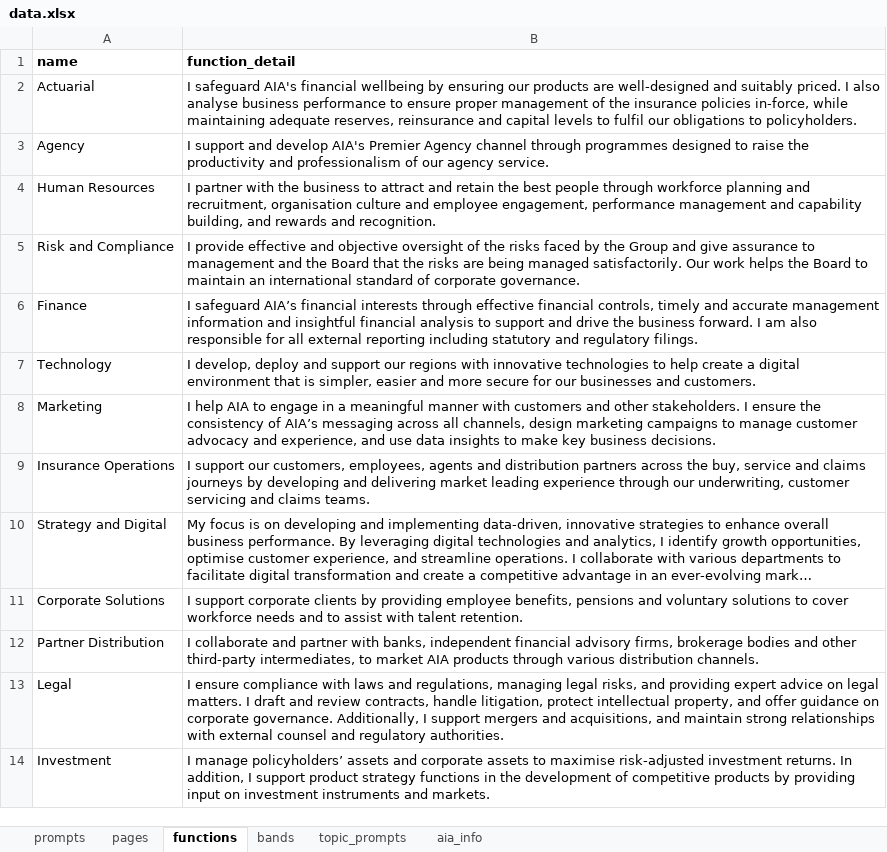
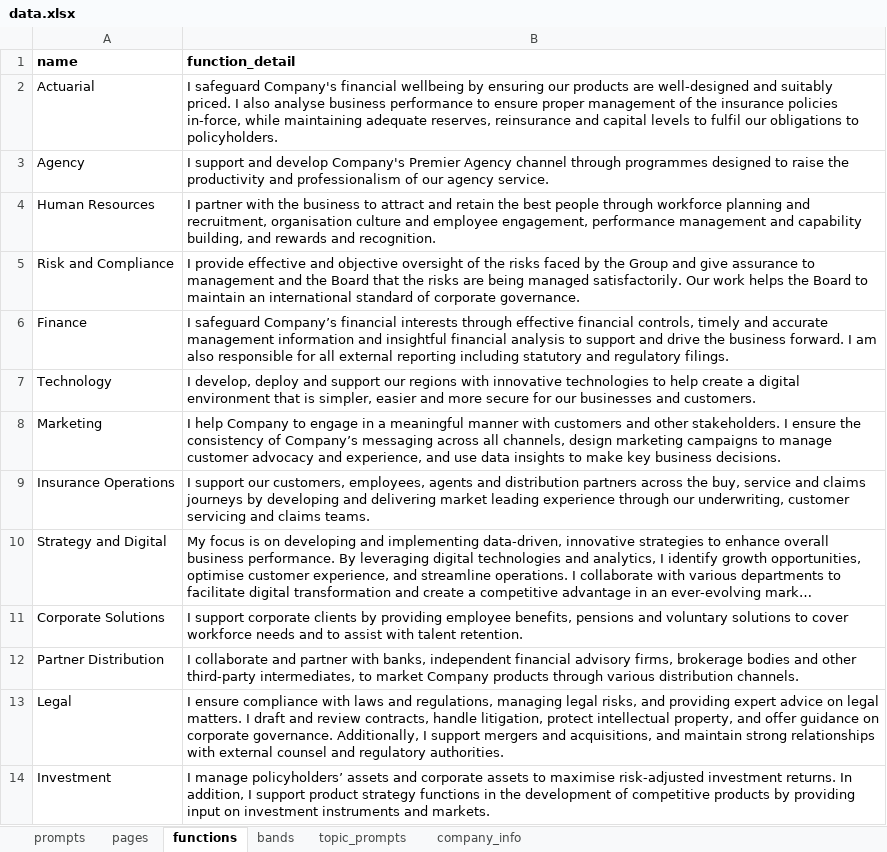
Before and after one commit to samcloudcode/digital-career-coach, an Excel workbook: data.xlsx, sheet functions, drawn as a sheet; long unchanged cells end in …; values as stored, in another font and other column widths than the file's, no borders; the diff names each change by its address in the sheet, - before the commit and + after, or states it on an @@ line.

```diff
--- a/data.xlsx (sheet functions)
+++ b/data.xlsx (sheet functions)
-sheet tab: aia_info
+sheet tab: company_info
-B2 (function_detail): I safeguard AIA's financial wellbeing…
+B2 (function_detail): I safeguard Company's financial wellbeing…
-B3 (function_detail): …and develop AIA's Premier Agency…
+B3 (function_detail): …and develop Company's Premier Agency…
-B6 (function_detail): I safeguard AIA’s financial interests…
+B6 (function_detail): I safeguard Company’s financial interests…
-B8 (function_detail): I help AIA to engage in a meaningful manner with customers and other stakeholders. I ensure the consistency of AIA’s messaging across…
+B8 (function_detail): I help Company to engage in a meaningful manner with customers and other stakeholders. I ensure the consistency of Company’s messaging across…
-B12 (function_detail): …to market AIA products through…
+B12 (function_detail): …to market Company products through…
```
Also changed, not shown: sheet topic_prompts, sheet company_info, sheet prompts, sheet pages, 4 other files.
